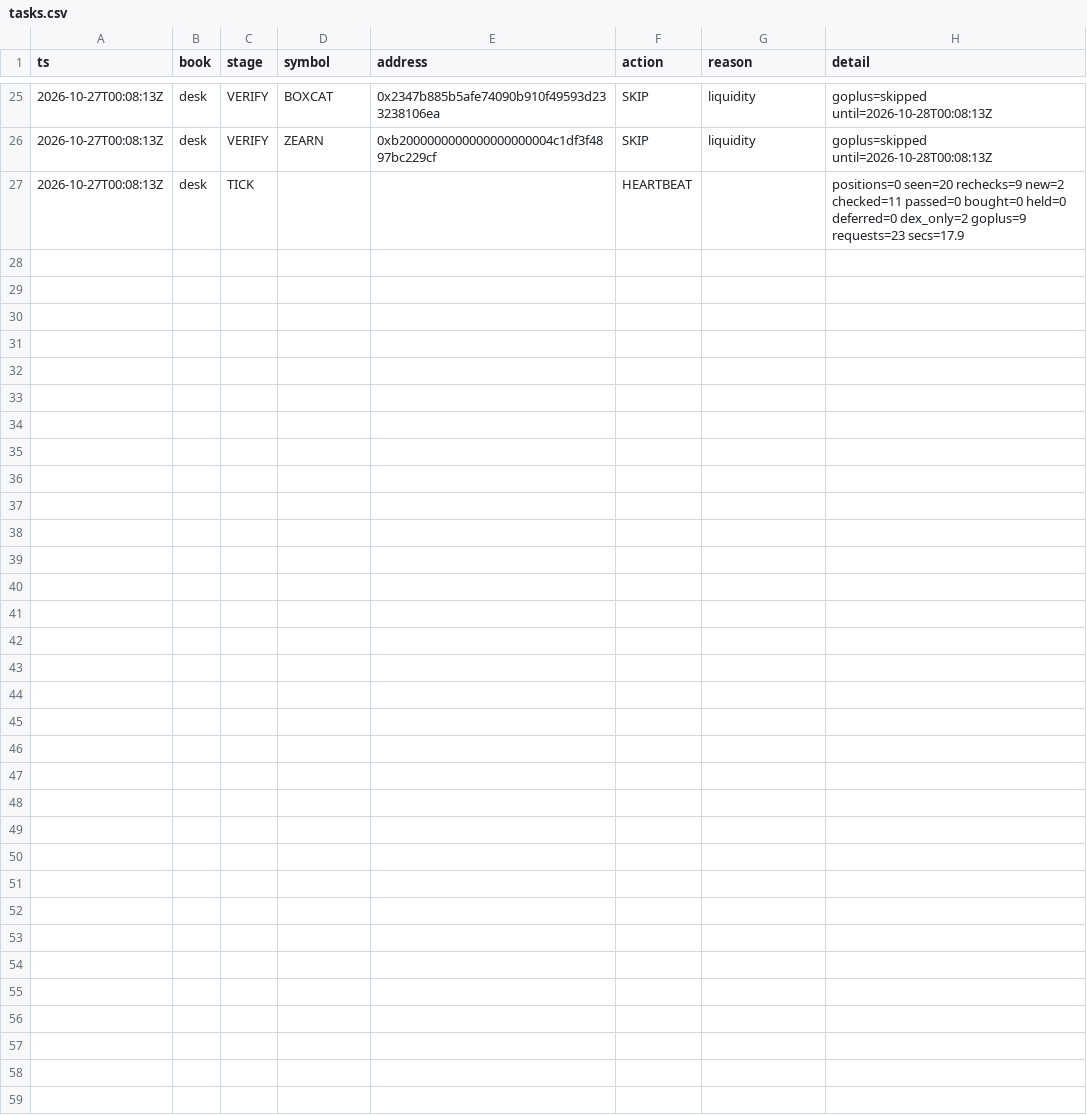
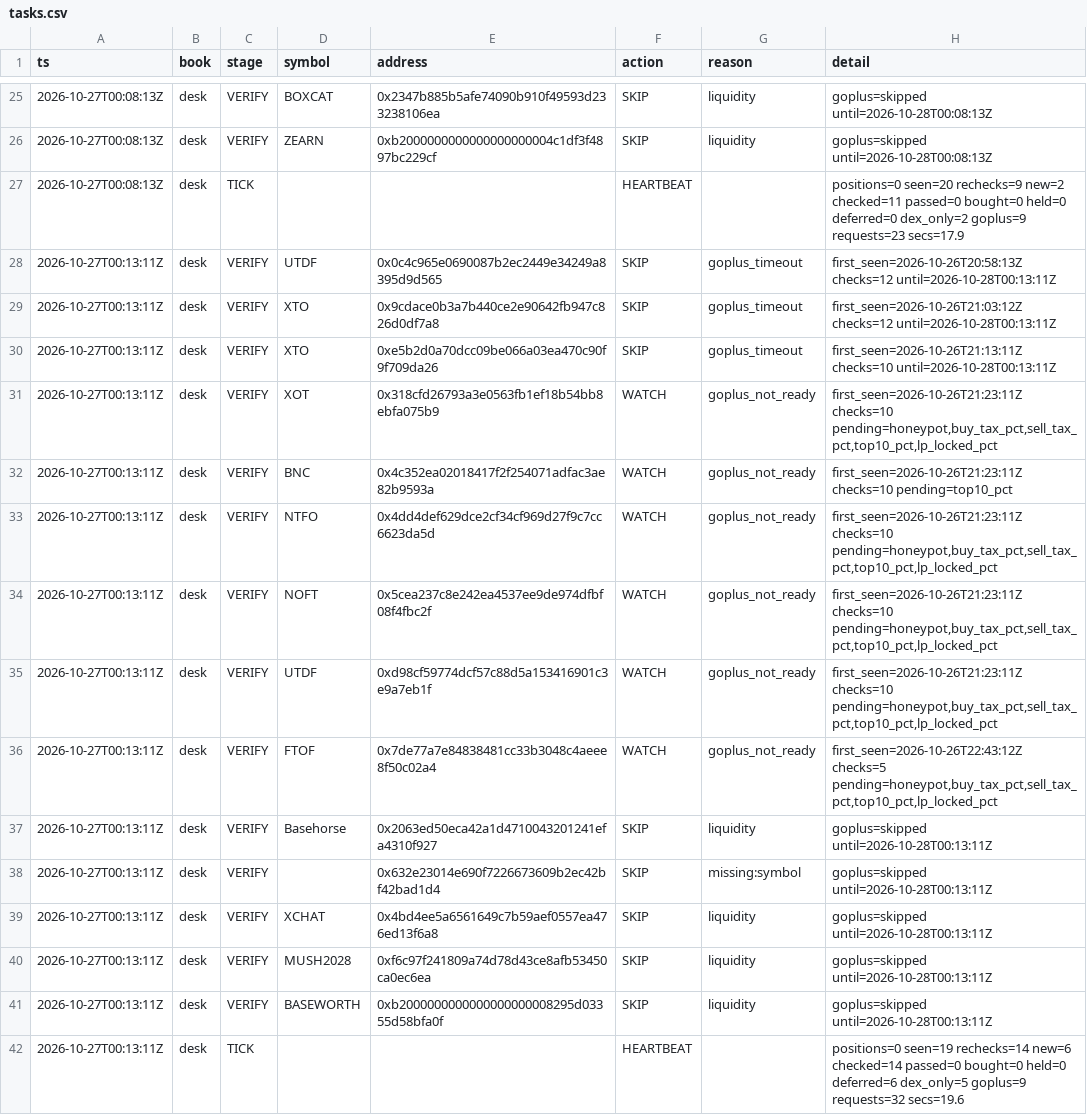
Before and after one commit to Zirqo-Dev/baseline-desk, a CSV file: data/daily/2026-10-27/tasks.csv, drawn as a sheet; only a part is shown, gaps mark what is left out.

```diff
--- a/data/daily/2026-10-27/tasks.csv
+++ b/data/daily/2026-10-27/tasks.csv
@@ -27 +27,16 @@ ts,book,stage,symbol,address,action,reason,detail
 2026-10-27T00:08:13Z,desk,TICK,,,HEARTBEAT,,positions=0 seen=20 rechecks=9 new=2 checked=11 passed=0 bought=0 held=0 deferred=0 dex_only=2 goplus=9 requests=23 secs=17.9
+2026-10-27T00:13:11Z,desk,VERIFY,UTDF,0x0c4c965e0690087b2ec2449e34249a8395d9d565,SKIP,goplus_timeout,first_seen=2026-10-26T20:58:13Z checks=12 until=2026-10-28T00:13:11Z
+2026-10-27T00:13:11Z,desk,VERIFY,XTO,0x9cdace0b3a7b440ce2e90642fb947c826d0df7a8,SKIP,goplus_timeout,first_seen=2026-10-26T21:03:12Z checks=12 until=2026-10-28T00:13:11Z
+2026-10-27T00:13:11Z,desk,VERIFY,XTO,0xe5b2d0a70dcc09be066a03ea470c90f9f709da26,SKIP,goplus_timeout,first_seen=2026-10-26T21:13:11Z checks=10 until=2026-10-28T00:13:11Z
+2026-10-27T00:13:11Z,desk,VERIFY,XOT,0x318cfd26793a3e0563fb1ef18b54bb8ebfa075b9,WATCH,goplus_not_ready,"first_seen=2026-10-26T21:23:11Z checks=10 pending=honeypot,buy_tax_pct,sell_tax_pct,top10_pct,lp_locked_pct"
+2026-10-27T00:13:11Z,desk,VERIFY,BNC,0x4c352ea02018417f2f254071adfac3ae82b9593a,WATCH,goplus_not_ready,first_seen=2026-10-26T21:23:11Z checks=10 pending=top10_pct
+2026-10-27T00:13:11Z,desk,VERIFY,NTFO,0x4dd4def629dce2cf34cf969d27f9c7cc6623da5d,WATCH,goplus_not_ready,"first_seen=2026-10-26T21:23:11Z checks=10 pending=honeypot,buy_tax_pct,sell_tax_pct,top10_pct,lp_locked_pct"
+2026-10-27T00:13:11Z,desk,VERIFY,NOFT,0x5cea237c8e242ea4537ee9de974dfbf08f4fbc2f,WATCH,goplus_not_ready,"first_seen=2026-10-26T21:23:11Z checks=10 pending=honeypot,buy_tax_pct,sell_tax_pct,top10_pct,lp_locked_pct"
+2026-10-27T00:13:11Z,desk,VERIFY,UTDF,0xd98cf59774dcf57c88d5a153416901c3e9a7eb1f,WATCH,goplus_not_ready,"first_seen=2026-10-26T21:23:11Z checks=10 pending=honeypot,buy_tax_pct,sell_tax_pct,top10_pct,lp_locked_pct"
+2026-10-27T00:13:11Z,desk,VERIFY,FTOF,0x7de77a7e84838481cc33b3048c4aeee8f50c02a4,WATCH,goplus_not_ready,"first_seen=2026-10-26T22:43:12Z checks=5 pending=honeypot,buy_tax_pct,sell_tax_pct,top10_pct,lp_locked_pct"
+2026-10-27T00:13:11Z,desk,VERIFY,Basehorse,0x2063ed50eca42a1d4710043201241efa4310f927,SKIP,liquidity,goplus=skipped until=2026-10-28T00:13:11Z
+2026-10-27T00:13:11Z,desk,VERIFY,,0x632e23014e690f7226673609b2ec42bf42bad1d4,SKIP,missing:symbol,goplus=skipped until=2026-10-28T00:13:11Z
+2026-10-27T00:13:11Z,desk,VERIFY,XCHAT,0x4bd4ee5a6561649c7b59aef0557ea476ed13f6a8,SKIP,liquidity,goplus=skipped until=2026-10-28T00:13:11Z
+2026-10-27T00:13:11Z,desk,VERIFY,MUSH2028,0xf6c97f241809a74d78d43ce8afb53450ca0ec6ea,SKIP,liquidity,goplus=skipped until=2026-10-28T00:13:11Z
+2026-10-27T00:13:11Z,desk,VERIFY,BASEWORTH,0xb2000000000000000000008295d03355d58bfa0f,SKIP,liquidity,goplus=skipped until=2026-10-28T00:13:11Z
+2026-10-27T00:13:11Z,desk,TICK,,,HEARTBEAT,,positions=0 seen=19 rechecks=14 new=6 checked=14 passed=0 bought=0 held=0 deferred=6 dex_only=5 goplus=9 requests=32 secs=19.6
```
Also changed, not shown: 1 other file.
